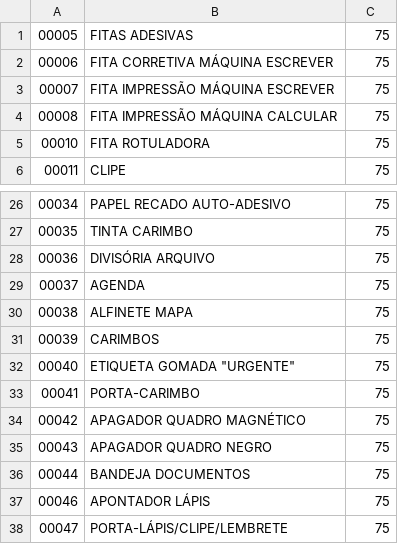
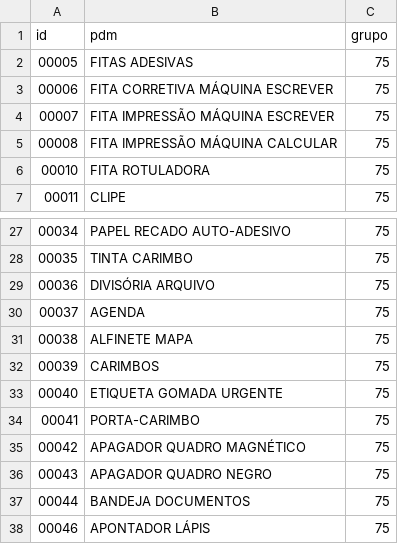
Before and after one commit to ant-rod-silva/catmat_compras_gov_pub, a CSV file: pdm/csv/gr75_pdm.csv, drawn as a sheet; only a part is shown, gaps mark what is left out; the shorter side is filled out with more unchanged rows.

Commit message:
Update gr75_pdm.csv

```diff
--- a/pdm/csv/gr75_pdm.csv
+++ b/pdm/csv/gr75_pdm.csv
@@ -1 +1,2 @@
+"id","pdm","grupo"
 00005,FITAS ADESIVAS,75
@@ -31,3 +32,3 @@
 00039,CARIMBOS,75
-00040,ETIQUETA GOMADA "URGENTE",75
+00040,ETIQUETA GOMADA URGENTE,75
 00041,PORTA-CARIMBO,75
```
